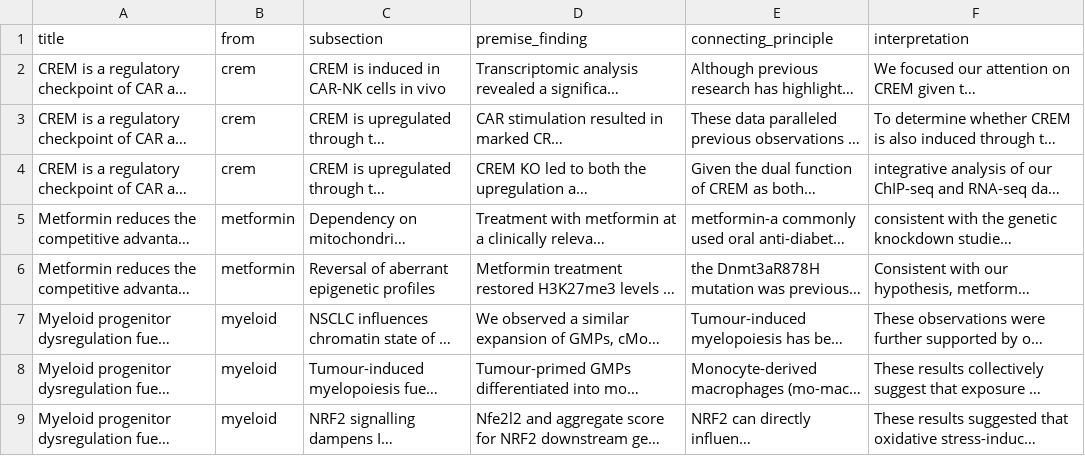
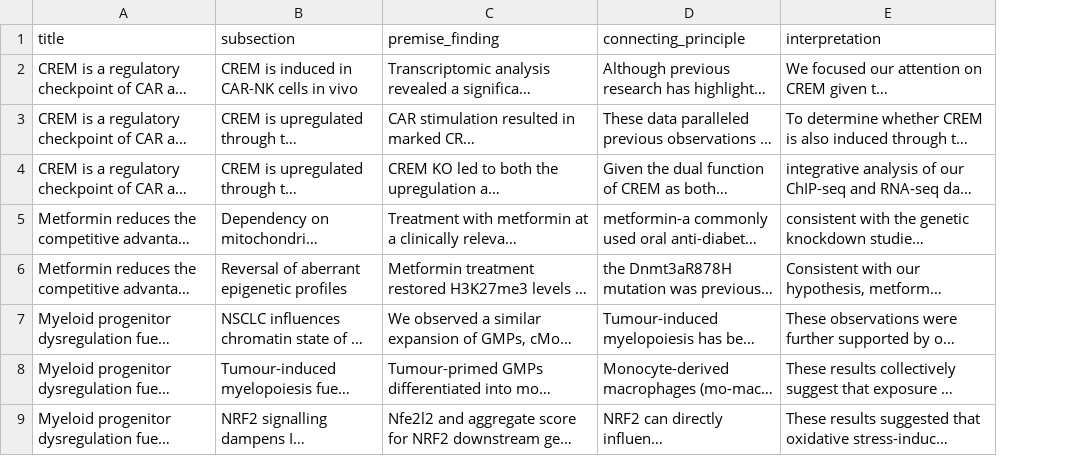
Before and after one commit to dourofficer/biology-reasoning-tool, a CSV file: data/casestudies/problem02-v2/gemma-3-27b-it/results.csv, drawn as a sheet; only a part is shown; long unchanged cells end in …; the diff names each change by its address in the sheet, - before the commit and + after, or states it on an @@ line.

```diff
--- a/data/casestudies/problem02-v2/gemma-3-27b-it/results.csv
+++ b/data/casestudies/problem02-v2/gemma-3-27b-it/results.csv
-column B (from), rows 2-9: crem | crem | crem | metformin | metformin | myeloid | myeloid | myeloid
```
Also changed, not shown: data/casestudies/problem02-v2/gpt-oss-20b/results.csv, data/casestudies/problem02-v2/medgemma-27b-it/results.csv, 19 other files.
